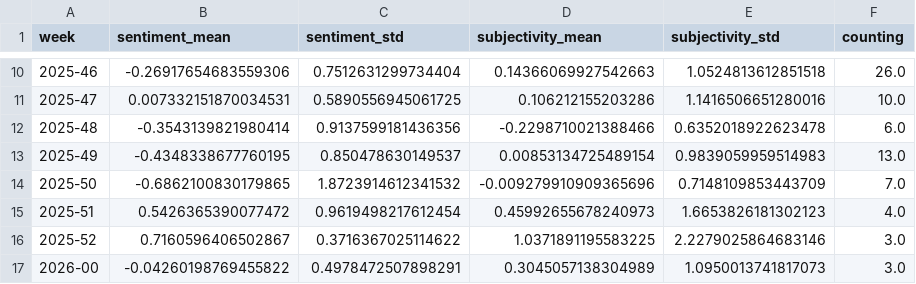
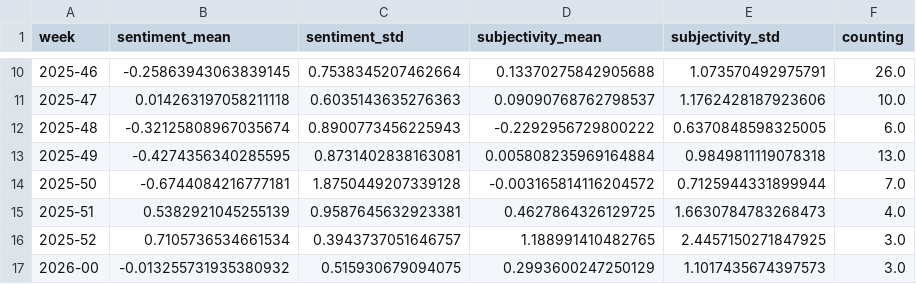
Before and after one commit to sonjanews/DroughtIsComing, a CSV file: csv/sentiments_weeks.csv, drawn as a sheet; only a part is shown, gaps mark what is left out; the diff covers the shown part only.

```diff
--- a/csv/sentiments_weeks.csv
+++ b/csv/sentiments_weeks.csv
@@ -10,8 +10,8 @@ week,sentiment_mean,sentiment_std,subjectivity_mean,subjectivity_std,counting
-2025-46,-0.26917654683559306,0.7512631299734404,0.14366069927542663,1.0524813612851518,26.0
-2025-47,0.007332151870034531,0.5890556945061725,0.106212155203286,1.1416506651280016,10.0
-2025-48,-0.3543139821980414,0.9137599181436356,-0.2298710021388466,0.6352018922623478,6.0
-2025-49,-0.4348338677760195,0.850478630149537,0.00853134725489154,0.9839059959514983,13.0
-2025-50,-0.6862100830179865,1.8723914612341532,-0.009279910909365696,0.7148109853443709,7.0
-2025-51,0.5426365390077472,0.9619498217612454,0.45992655678240973,1.6653826181302123,4.0
-2025-52,0.7160596406502867,0.3716367025114622,1.0371891195583225,2.2279025864683146,3.0
-2026-00,-0.04260198769455822,0.4978472507898291,0.3045057138304989,1.0950013741817073,3.0
+2025-46,-0.25863943063839145,0.7538345207462664,0.13370275842905688,1.073570492975791,26.0
+2025-47,0.014263197058211118,0.6035143635276363,0.09090768762798537,1.1762428187923606,10.0
+2025-48,-0.32125808967035674,0.8900773456225943,-0.2292956729800222,0.6370848598325005,6.0
+2025-49,-0.4274356340285595,0.8731402838163081,0.005808235969164884,0.9849811119078318,13.0
+2025-50,-0.6744084216777181,1.8750449207339128,-0.003165814116204572,0.7125944331899944,7.0
+2025-51,0.5382921045255139,0.9587645632923381,0.4627864326129725,1.6630784783268473,4.0
+2025-52,0.7105736534661534,0.3943737051646757,1.188991410482765,2.4457150271847925,3.0
+2026-00,-0.013255731935380932,0.515930679094075,0.2993600247250129,1.1017435674397573,3.0
```
Also changed, not shown: 3 added rows and 78 edited cells elsewhere in this file, csv/sentiments_days.csv, csv/sentiments_locations.csv, 7 other files.
